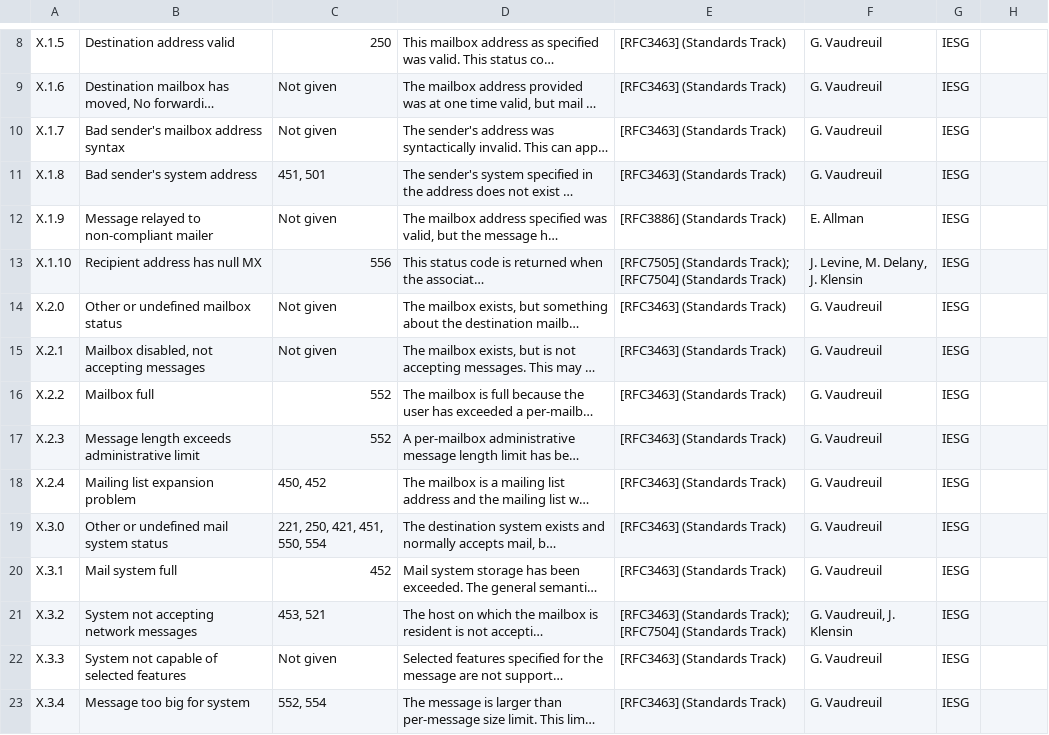
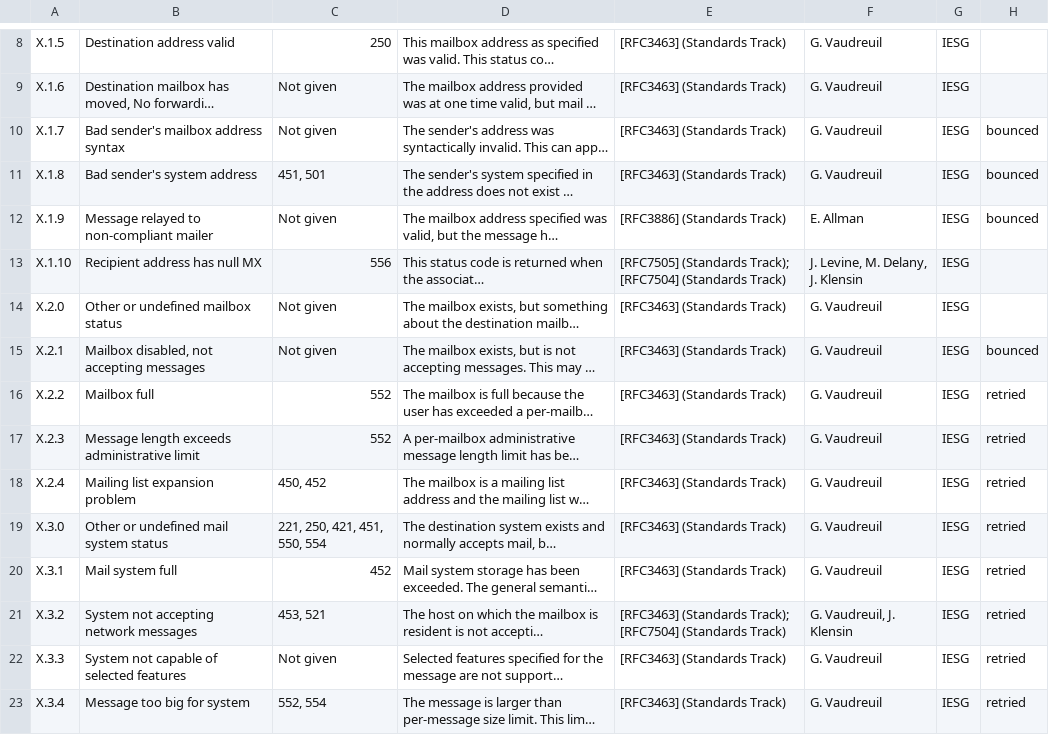
Before and after one commit to janpoltan/email-classify, a CSV file: smtp-enhanced-status-codes-3.csv, drawn as a sheet; only a part is shown, gaps mark what is left out; long unchanged cells end in …; the diff covers the shown part only; the diff names each change by its address in the sheet, - before the commit and + after, or states it on an @@ line.

```diff
--- a/smtp-enhanced-status-codes-3.csv
+++ b/smtp-enhanced-status-codes-3.csv
-H10:H12: (empty)
+H10:H12: bounced
-H15: (empty)
+H15: bounced
-H16:H23: (empty)
+H16:H23: retried
```
Also changed, not shown: 31 edited cells elsewhere in this file.
